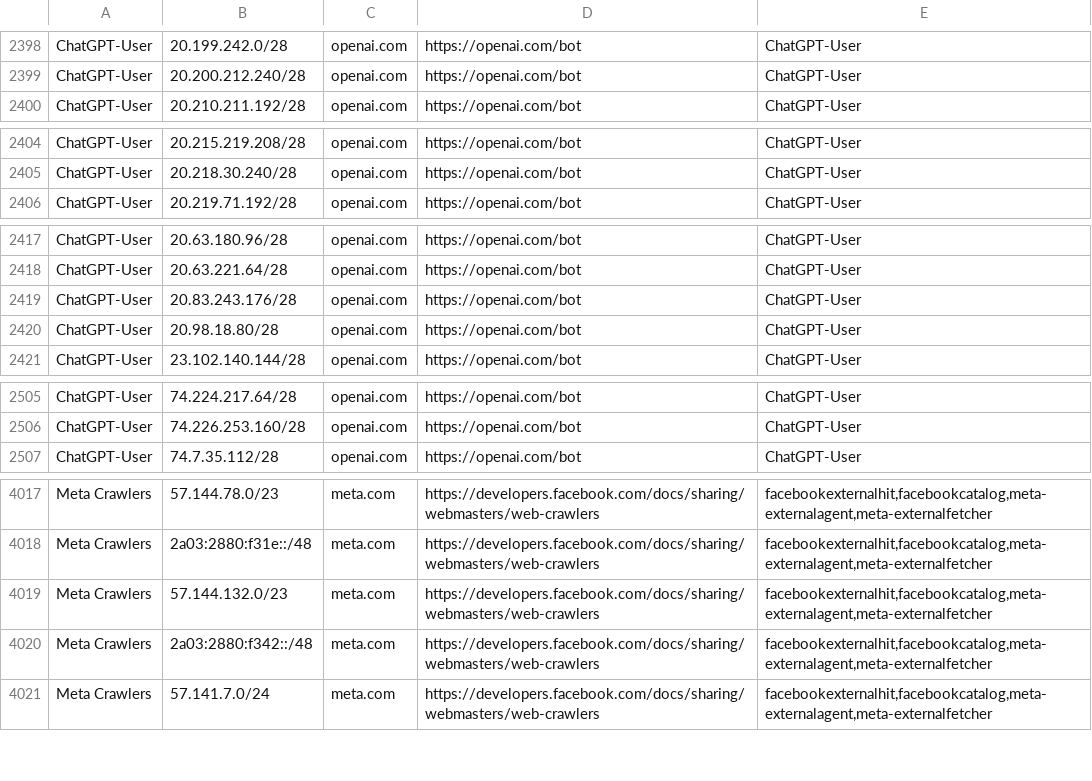
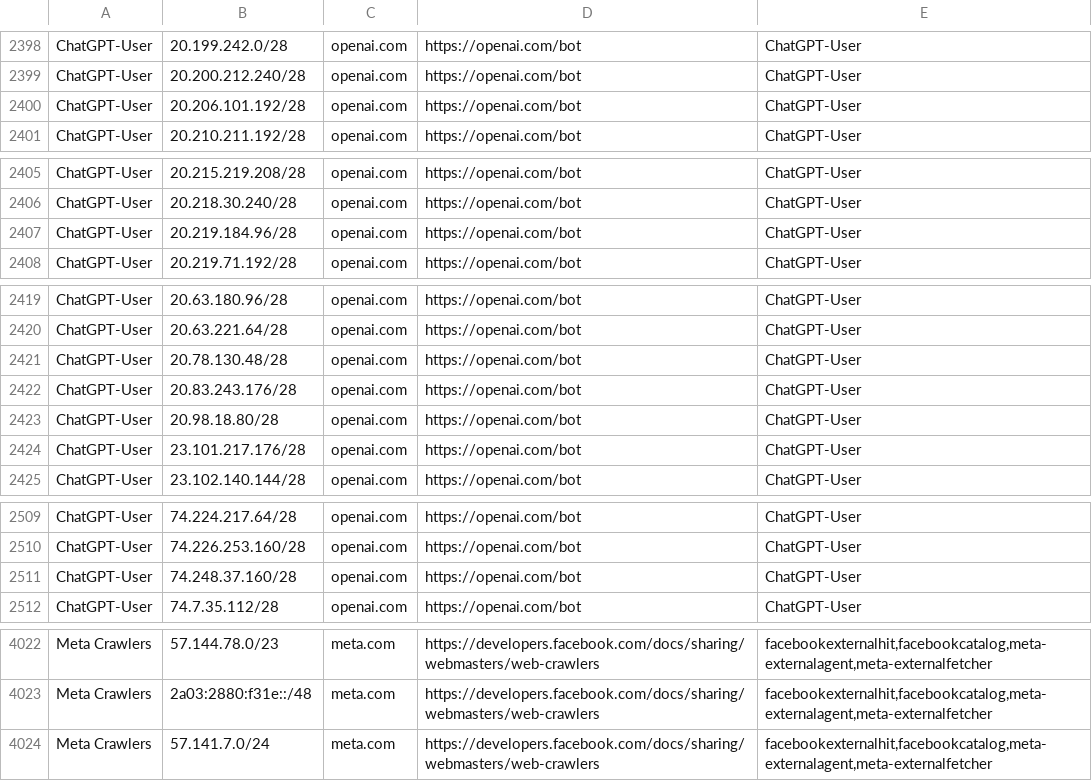
Before and after one commit to hexydec/ip-ranges, a CSV file: output/crawlers.csv, drawn as a sheet; only a part is shown, gaps mark what is left out; removed rows and columns are numbered as before the commit, all else as after; the diff names each change by its address in the sheet, - before the commit and + after, or states it on an @@ line.

```diff
--- a/output/crawlers.csv
+++ b/output/crawlers.csv
+row 2400: ChatGPT-User | 20.206.101.192/28 | openai.com | https://openai.com/bot | ChatGPT-User
+row 2407: ChatGPT-User | 20.219.184.96/28 | openai.com | https://openai.com/bot | ChatGPT-User
+row 2421: ChatGPT-User | 20.78.130.48/28 | openai.com | https://openai.com/bot | ChatGPT-User
+row 2424: ChatGPT-User | 23.101.217.176/28 | openai.com | https://openai.com/bot | ChatGPT-User
+row 2511: ChatGPT-User | 74.248.37.160/28 | openai.com | https://openai.com/bot | ChatGPT-User
-row 4019: Meta Crawlers | 57.144.132.0/23 | meta.com | https://developers.facebook.com/docs/sharing/webmasters/web-crawlers | facebookexternalhit,facebookcatalog,meta-externalagent,meta-externalfetcher
-row 4020: Meta Crawlers | 2a03:2880:f342::/48 | meta.com | https://developers.facebook.com/docs/sharing/webmasters/web-crawlers | facebookexternalhit,facebookcatalog,meta-externalagent,meta-externalfetcher
```
Also changed, not shown: output/crawlers-ipv4.csv, output/crawlers-ipv6.csv, 21 other files.
